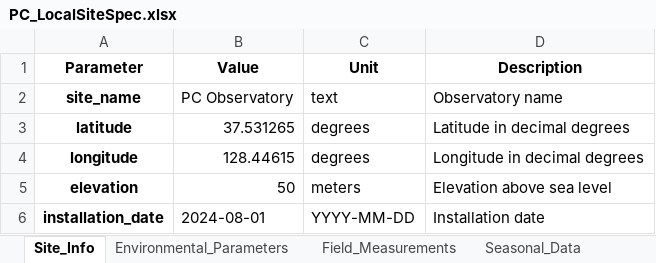
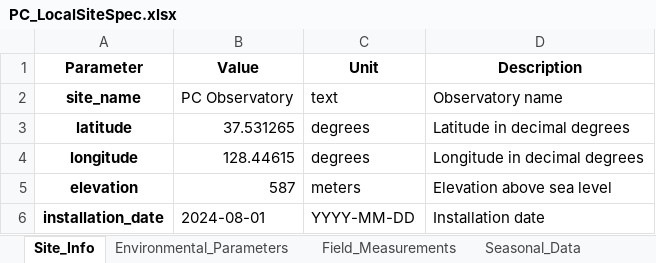
Before and after one commit to jhjeong226/crns-signalcontrib, an Excel workbook: PC_LocalSiteSpec.xlsx, sheet Site_Info, drawn as a sheet; values as stored, in another font and other column widths than the file's, no borders; the diff names each change by its address in the sheet, - before the commit and + after, or states it on an @@ line.

```diff
--- a/PC_LocalSiteSpec.xlsx (sheet Site_Info)
+++ b/PC_LocalSiteSpec.xlsx (sheet Site_Info)
-B5 (Value): 50
+B5 (Value): 587
```
Also changed, not shown: 1 other file.
